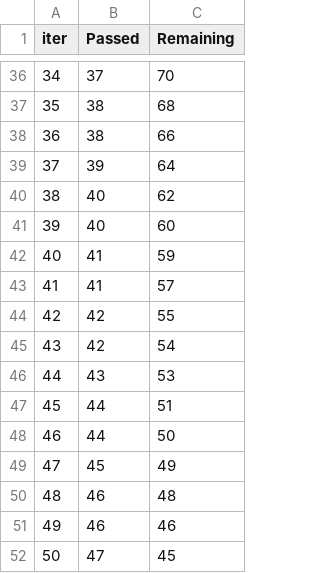
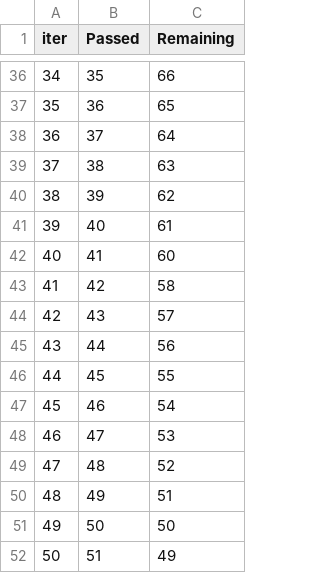
Before and after one commit to ABHINAY945/ML_Project, a TSV file: catboost_info/time_left.tsv, drawn as a sheet; only a part is shown, gaps mark what is left out; the diff covers the shown part only.

```diff
--- a/catboost_info/time_left.tsv
+++ b/catboost_info/time_left.tsv
@@ -36,17 +36,17 @@ iter	Passed	Remaining
-34	37	70
-35	38	68
-36	38	66
-37	39	64
-38	40	62
-39	40	60
-40	41	59
-41	41	57
-42	42	55
-43	42	54
-44	43	53
-45	44	51
-46	44	50
-47	45	49
-48	46	48
-49	46	46
-50	47	45
+34	35	66
+35	36	65
+36	37	64
+37	38	63
+38	39	62
+39	40	61
+40	41	60
+41	42	58
+42	43	57
+43	44	56
+44	45	55
+45	46	54
+46	47	53
+47	48	52
+48	49	51
+49	50	50
+50	51	49
```
Also changed, not shown: 156 edited cells elsewhere in this file, 6 other files.
